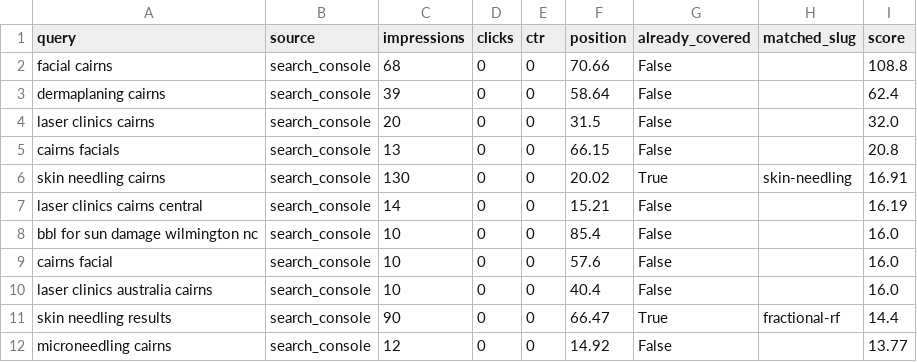
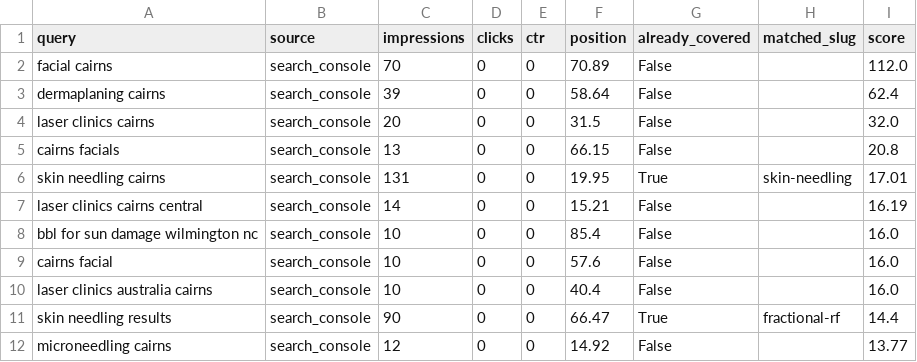
Before and after one commit to angelarogan/cairnsskin, a CSV file: reports/latest.csv, drawn as a sheet; only a part is shown; the diff covers the shown part only.

```diff
--- a/reports/latest.csv
+++ b/reports/latest.csv
@@ -1,3 +1,3 @@
 query,source,impressions,clicks,ctr,position,already_covered,matched_slug,score
-facial cairns,search_console,68,0,0,70.66,False,,108.8
+facial cairns,search_console,70,0,0,70.89,False,,112.0
 dermaplaning cairns,search_console,39,0,0,58.64,False,,62.4
@@ -5,3 +5,3 @@ laser clinics cairns,search_console,20,0,0,31.5,False,,32.0
 cairns facials,search_console,13,0,0,66.15,False,,20.8
-skin needling cairns,search_console,130,0,0,20.02,True,skin-needling,16.91
+skin needling cairns,search_console,131,0,0,19.95,True,skin-needling,17.01
 laser clinics cairns central,search_console,14,0,0,15.21,False,,16.19
```
Also changed, not shown: 6 added rows, 6 removed rows and 32 edited cells elsewhere in this file, 4 other files.
